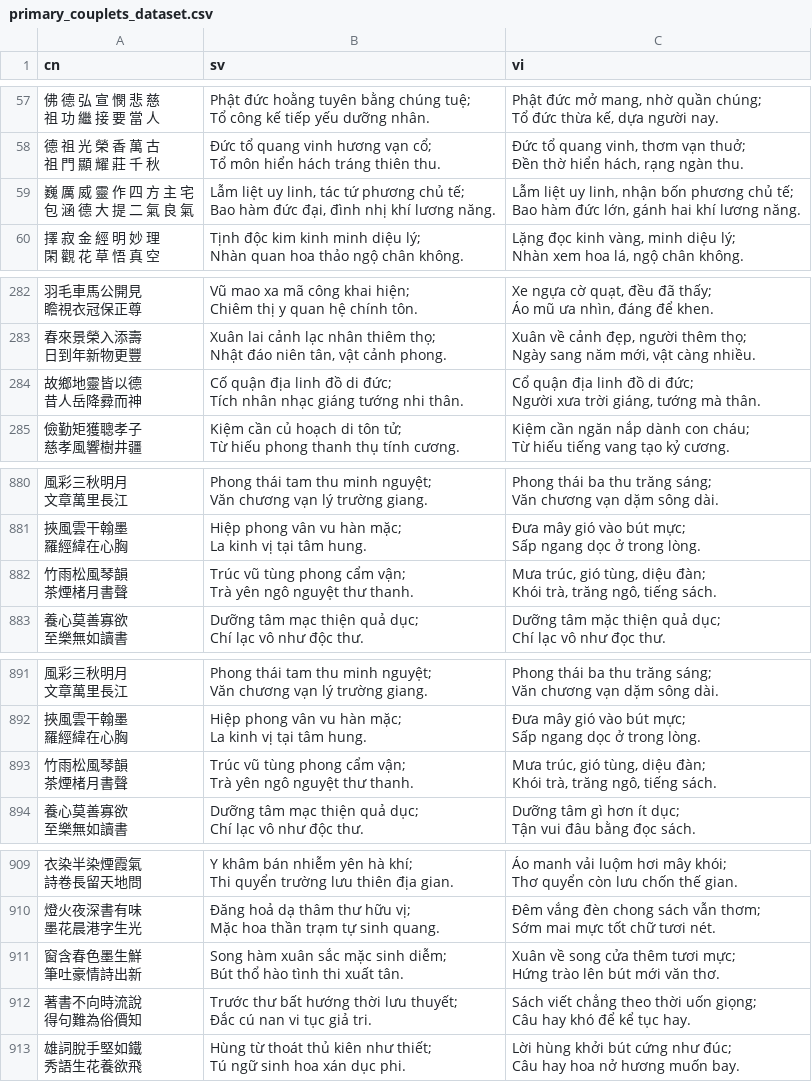
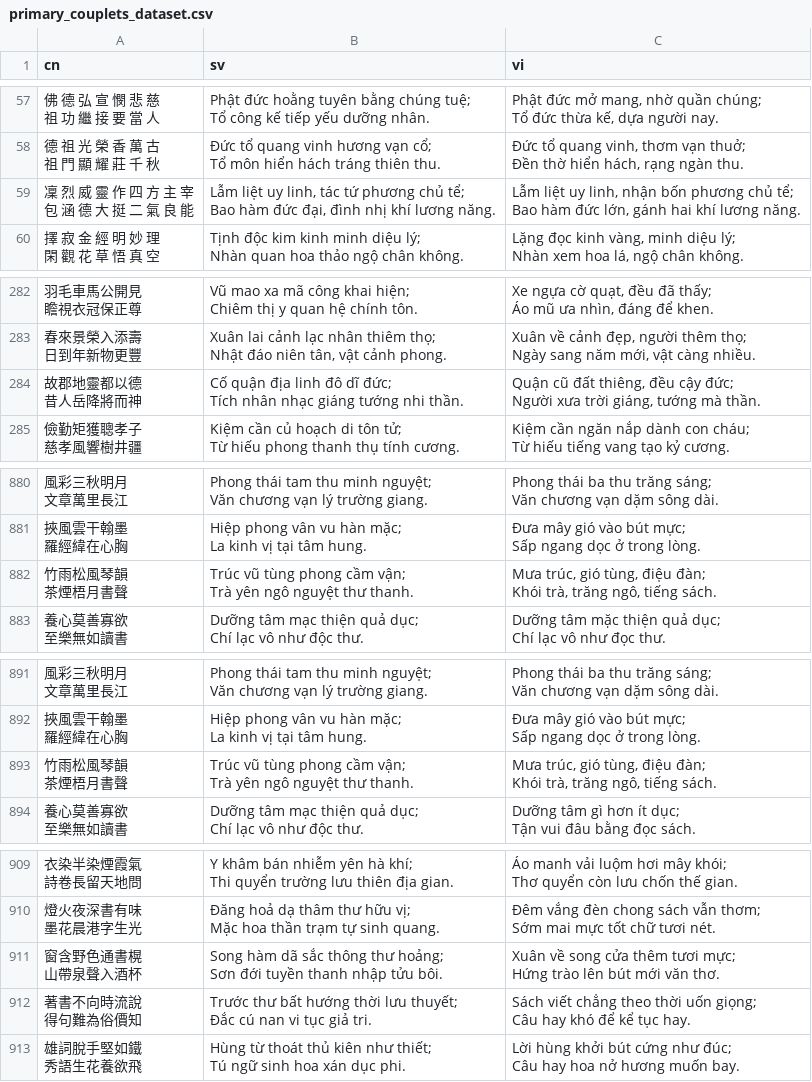
Before and after one commit to milanac030988/NLPCoupletsTranslation, a CSV file: data/processed/primary_couplets_dataset.csv, drawn as a sheet; only a part is shown, gaps mark what is left out; the diff covers the shown part only.

```diff
--- a/data/processed/primary_couplets_dataset.csv
+++ b/data/processed/primary_couplets_dataset.csv
@@ -229,6 +229,6 @@ Tổ môn hiển hách tráng thiên thu.","Đức tổ quang vinh, thơm vạn
 Đền thờ hiển hách, rạng ngàn thu."
-"巍 厲 威 靈 作 四 方 主 宅
-包 涵 德 大 提 二 氣 良 氣","Lẫm liệt uy linh, tác tứ phương chủ tế;
-Bao hàm đức đại, đình nhị khí lương năng.","Lẫm liệt uy linh, nhận bốn phương chủ tế;
-Bao hàm đức lớn, gánh hai khí lương năng."
+"凜 烈 威 靈 作 四 方 主 宰
+包 涵 德 大 挺 二 氣 良 能","Lẫm liệt uy linh, tác tứ phương chủ tể;
+Bao hàm đức đại, đình nhị khí lương năng.","Lẫm liệt uy linh, nhận bốn phương chủ tể;
+Bao hàm đức lớn, gánh hai khí lương năng."
 "擇 寂 金 經 明 妙 理
@@ -1129,6 +1129,6 @@ Nhật đáo niên tân, vật cảnh phong.","Xuân về cảnh đẹp, ngườ
 Ngày sang năm mới, vật càng nhiều."
-"故鄉地靈皆以德
-昔人岳降彛而神","Cố quận địa linh đồ di đức;
-Tích nhân nhạc giáng tướng nhi thân.","Cổ quận địa linh đồ di đức;
-Người xưa trời giáng, tướng mà thân."
+"故郡地靈都以德
+昔人岳降將而神","Cố quận địa linh đô dĩ đức;
+Tích nhân nhạc giáng tướng nhi thần.","Quận cũ đất thiêng, đều cậy đức;
+Người xưa trời giáng, tướng mà thần."
 "儉勤矩獲聰孝子
@@ -3521,6 +3521,6 @@ La kinh vị tại tâm hung.","Đưa mây gió vào bút mực;
 Sấp ngang dọc ở trong lòng."
-"竹雨松風琴韻
-茶煙楮月書聲","Trúc vũ tùng phong cẩm vận;
-Trà yên ngô nguyệt thư thanh.","Mưa trúc, gió tùng, diệu đàn;
-Khói trà, trăng ngô, tiếng sách."
+"竹雨松風琴韻
+茶煙梧月書聲","Trúc vũ tùng phong cầm vận;
+Trà yên ngô nguyệt thư thanh.","Mưa trúc, gió tùng, điệu đàn;
+Khói trà, trăng ngô, tiếng sách."
 "養心莫善寡欲
@@ -3565,6 +3565,6 @@ La kinh vị tại tâm hung.","Đưa mây gió vào bút mực;
 Sấp ngang dọc ở trong lòng."
-"竹雨松風琴韻
-茶煙楮月書聲","Trúc vũ tùng phong cẩm vận;
-Trà yên ngô nguyệt thư thanh.","Mưa trúc, gió tùng, diệu đàn;
-Khói trà, trăng ngô, tiếng sách."
+"竹雨松風琴韻
+茶煙梧月書聲","Trúc vũ tùng phong cầm vận;
+Trà yên ngô nguyệt thư thanh.","Mưa trúc, gió tùng, điệu đàn;
+Khói trà, trăng ngô, tiếng sách."
 "養心莫善寡欲
@@ -3637,6 +3637,6 @@ Mặc hoa thần trạm tự sinh quang.","Đêm vắng đèn chong sách vẫn
 Sớm mai mực tốt chữ tươi nét."
-"窗含春色墨生鮮
-筆吐豪情詩出新","Song hàm xuân sắc mặc sinh diễm;
-Bút thổ hào tình thi xuất tân.","Xuân về song cửa thêm tươi mực;
-Hứng trào lên bút mới văn thơ."
+"窗含野色通書榥
+山帶泉聲入酒杯","Song hàm dã sắc thông thư hoảng;
+Sơn đới tuyền thanh nhập tửu bôi.","Xuân về song cửa thêm tươi mực;
+Hứng trào lên bút mới văn thơ."
 "著書不向時流說
```
Also changed, not shown: 51 edited cells elsewhere in this file, data/interim/test.csv, data/raw/caudoi_dataset.csv, 32 other files.
